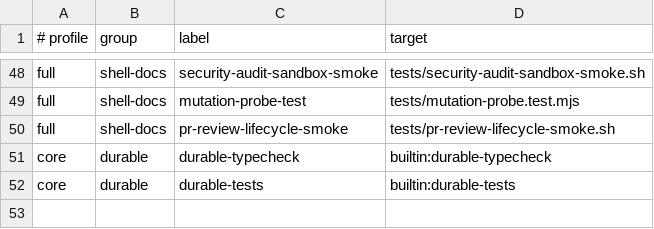
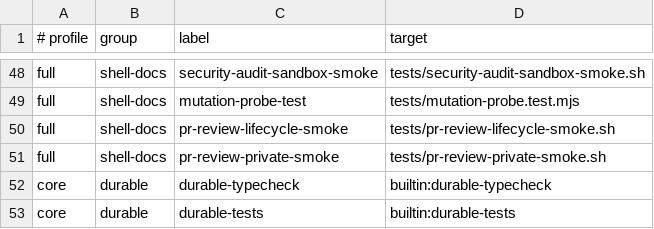
Before and after one commit to Tonours/etabli, a TSV file: workflow/runtime/agentic-infra-checks.tsv, drawn as a sheet; only a part is shown, gaps mark what is left out; the diff names each change by its address in the sheet, - before the commit and + after, or states it on an @@ line.

Commit message:
fix(reviews): reuse private council baselines

```diff
--- a/workflow/runtime/agentic-infra-checks.tsv
+++ b/workflow/runtime/agentic-infra-checks.tsv
+row 51: full | shell-docs | pr-review-private-smoke | tests/pr-review-private-smoke.sh
```
Also changed, not shown: 8 other files.
